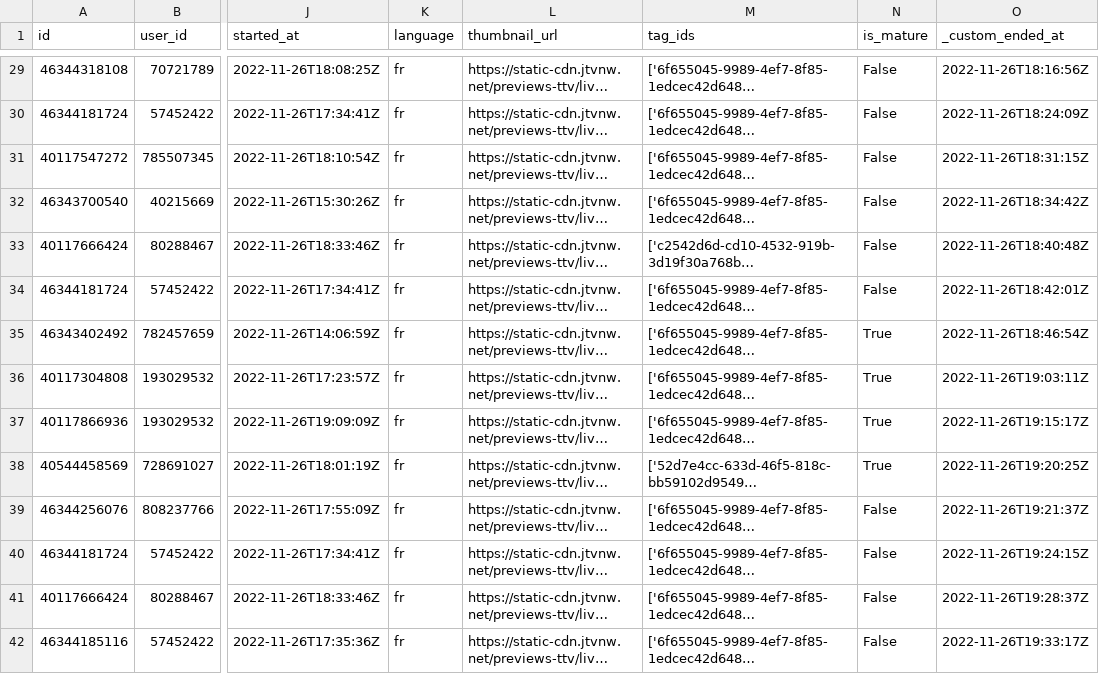
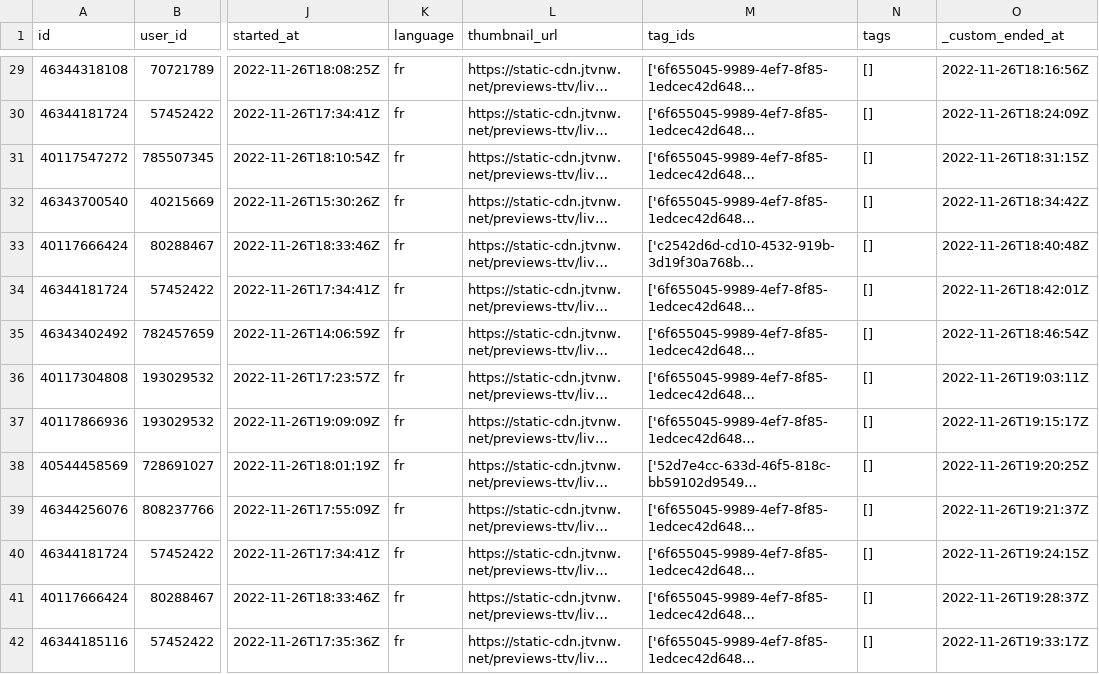
Before and after one commit to antNLocks/VTuber_2k22-2k23, a CSV file: TwitchStreamBot/sync/data_twitch_vtuber_streams_11-26.csv, drawn as a sheet; only a part is shown, gaps mark what is left out; long unchanged cells end in …; the diff covers the shown part only; the diff names each change by its address in the sheet, - before the commit and + after, or states it on an @@ line.

```diff
--- a/TwitchStreamBot/sync/data_twitch_vtuber_streams_11-26.csv
+++ b/TwitchStreamBot/sync/data_twitch_vtuber_streams_11-26.csv
-N1: is_mature
+N1: tags
-N29:N34 (tags): False
+N29:N34 (tags): []
-N35:N38 (tags): True
+N35:N38 (tags): []
-N39:N42 (tags): False
+N39:N42 (tags): []
```
Also changed, not shown: 79 edited cells elsewhere in this file, TwitchStreamBot/sync/data_twitch_vtuber_streams_11-20.csv, TwitchStreamBot/sync/data_twitch_vtuber_streams_11-25.csv, 46 other files.
